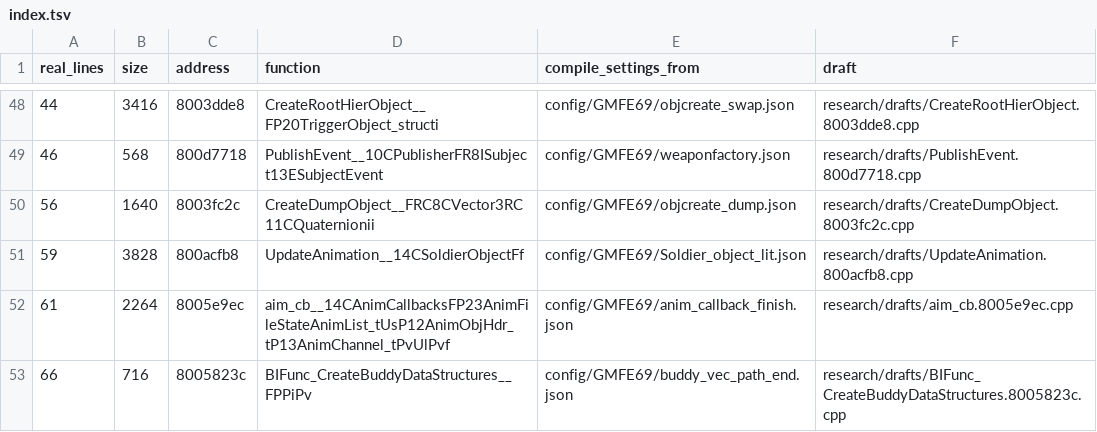
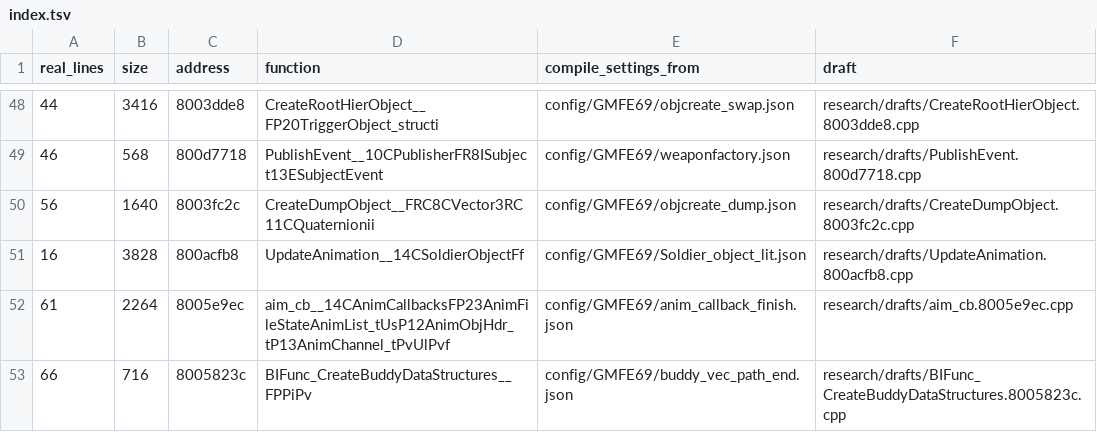
Before and after one commit to kyleckroeger/moh-frontline-decomp, a TSV file: research/drafts/index.tsv, drawn as a sheet; only a part is shown, gaps mark what is left out.

```diff
--- a/research/drafts/index.tsv
+++ b/research/drafts/index.tsv
@@ -50,3 +50,3 @@ real_lines	size	address	function	compile_settings_from	draft
 56	1640	8003fc2c	CreateDumpObject__FRC8CVector3RC11CQuaternionii	config/GMFE69/objcreate_dump.json	research/drafts/CreateDumpObject.8003fc2c.cpp
-59	3828	800acfb8	UpdateAnimation__14CSoldierObjectFf	config/GMFE69/Soldier_object_lit.json	research/drafts/UpdateAnimation.800acfb8.cpp
+16	3828	800acfb8	UpdateAnimation__14CSoldierObjectFf	config/GMFE69/Soldier_object_lit.json	research/drafts/UpdateAnimation.800acfb8.cpp
 61	2264	8005e9ec	aim_cb__14CAnimCallbacksFP23AnimFileStateAnimList_tUsP12AnimObjHdr_tP13AnimChannel_tPvUlPvf	config/GMFE69/anim_callback_finish.json	research/drafts/aim_cb.8005e9ec.cpp
```
Also changed, not shown: 2 other files.
